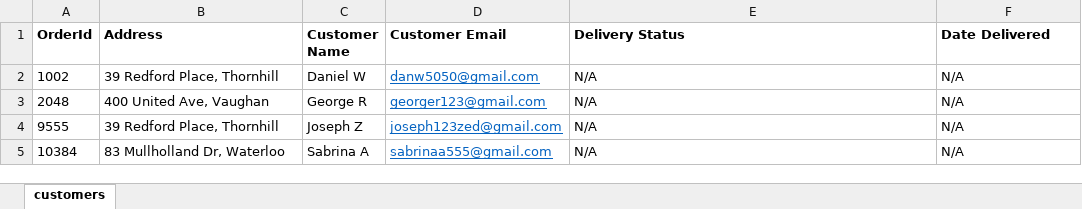
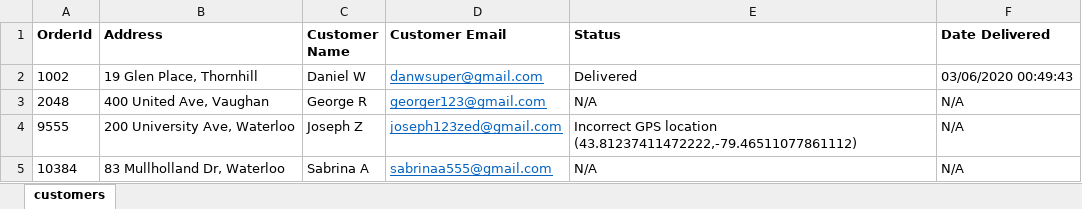
Before and after one commit to danw5050/AutomationAnywhereHack, an Excel workbook: Data/customers.xlsx, sheet customers, drawn as a sheet; values as stored, in another font and other column widths than the file's, no borders; the diff names each change by its address in the sheet, - before the commit and + after, or states it on an @@ line.

```diff
--- a/Data/customers.xlsx (sheet customers)
+++ b/Data/customers.xlsx (sheet customers)
-E1: Delivery Status
+E1: Status
-B2 (Address): 39 Redford Place, Thornhill
+B2 (Address): 19 Glen Place, Thornhill
-D2 (Customer Email): danw5050@gmail.com
+D2 (Customer Email): danwsuper@gmail.com
-E2 (Status): N/A
+E2 (Status): Delivered
-F2 (Date Delivered): N/A
+F2 (Date Delivered): 03/06/2020 00:49:43
-B4 (Address): 39 Redford Place, Thornhill
+B4 (Address): 200 University Ave, Waterloo
-E4 (Status): N/A
+E4 (Status): Incorrect GPS location (43.81237411472222,-79.46511077861112)
```
Also changed, not shown: 10 other files.
